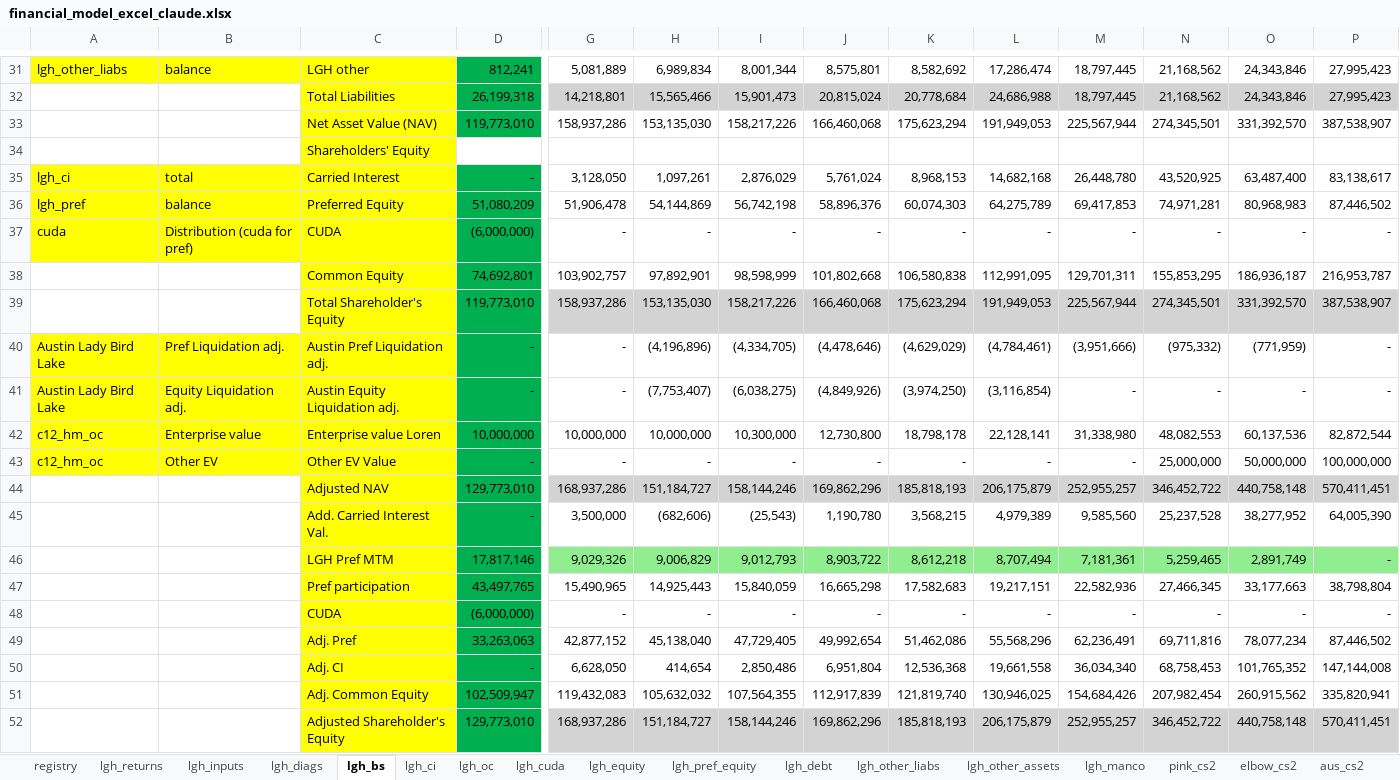
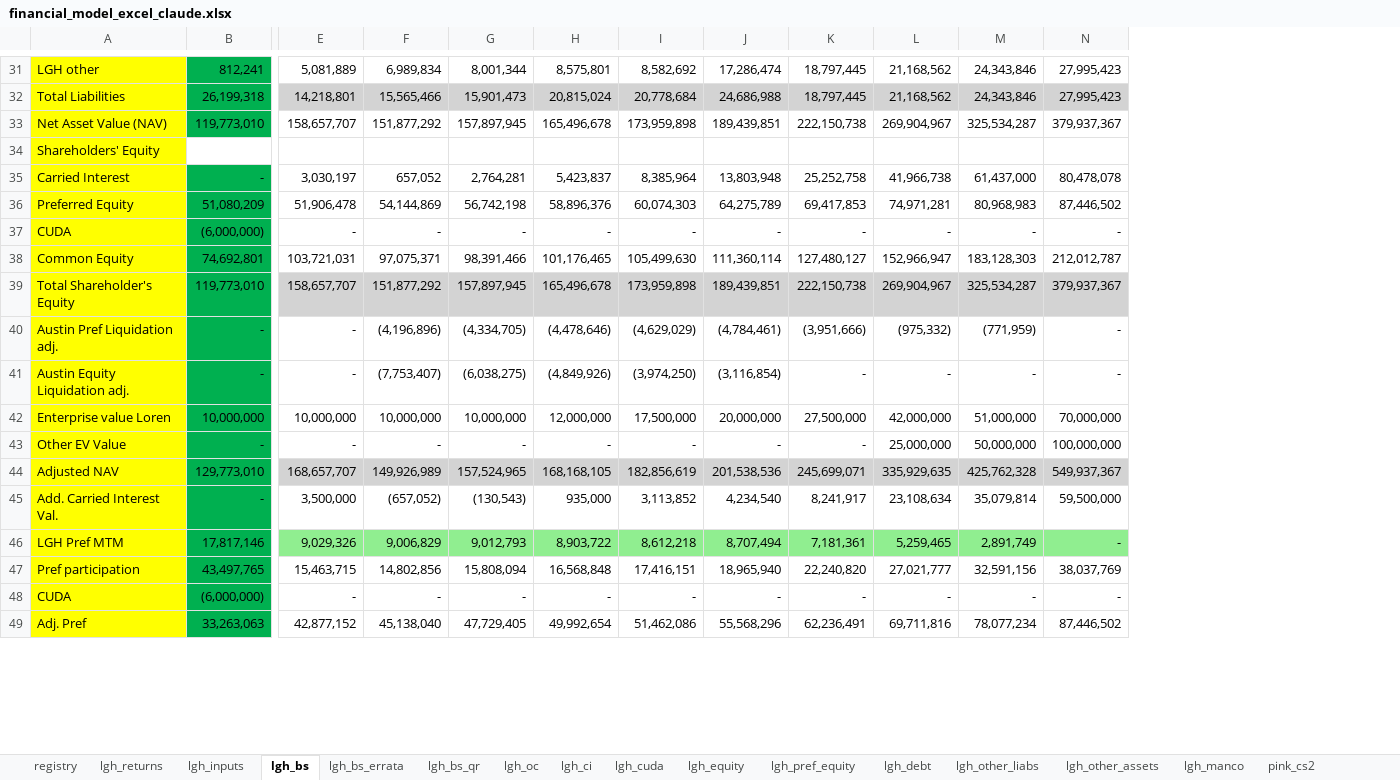
Before and after one commit to SKcoder01/lgh-financial-model, an Excel workbook: financial_model_excel_claude.xlsx, sheet lgh_bs, drawn as a sheet; only a part is shown, gaps mark what is left out; values as stored, in another font and other column widths than the file's, no borders; removed rows and columns are numbered as before the commit, all else as after; rows hold the shown columns only; the diff covers the shown part only; the diff names each change by its address in the sheet, - before the commit and + after, or states it on an @@ line.

```diff
--- a/financial_model_excel_claude.xlsx (sheet lgh_bs)
+++ b/financial_model_excel_claude.xlsx (sheet lgh_bs)
+sheet tab: lgh_bs_errata
+sheet tab: lgh_bs_qr
@@ sheet tab order changed: registry | lgh_returns | lgh_inputs | lgh_bs | lgh_bs_errata | lgh_bs_qr | lgh_oc | lgh_ci | lgh_cuda | lgh_equity | lgh_pref_equity | lgh_debt | lgh_other_liabs | lgh_other_assets | lgh_manco | pink_cs2 @@
-column A, row 31: lgh_other_liabs; rows 36-37: lgh_pref | cuda; rows 40-43: Austin Lady Bird Lake | Austin Lady Bird Lake | c12_hm_oc | c12_hm_oc
-column B, row 31: balance; rows 36-37: balance | Distribution (cuda for pref); rows 40-43: Pref Liquidation adj. | Equity Liquidation adj. | Enterprise value | Other EV
-row 33:  |  | Net Asset Value (NAV) | 119,773,010 | 158,937,286 | 153,135,030 | 158,217,226 | 166,460,068 | 175,623,294 | 191,949,053 | 225,567,944 | 274,345,501 | 331,392,570 | 387,538,907
+row 33: Net Asset Value (NAV) | 119,773,010 | 158,657,707 | 151,877,292 | 157,897,945 | 165,496,678 | 173,959,898 | 189,439,851 | 222,150,738 | 269,904,967 | 325,534,287 | 379,937,367
-row 35: lgh_ci | total | Carried Interest | - | 3,128,050 | 1,097,261 | 2,876,029 | 5,761,024 | 8,968,153 | 14,682,168 | 26,448,780 | 43,520,925 | 63,487,400 | 83,138,617
+row 35: Carried Interest | - | 3,030,197 | 657,052 | 2,764,281 | 5,423,837 | 8,385,964 | 13,803,948 | 25,252,758 | 41,966,738 | 61,437,000 | 80,478,078
-row 38:  |  | Common Equity | 74,692,801 | 103,902,757 | 97,892,901 | 98,598,999 | 101,802,668 | 106,580,838 | 112,991,095 | 129,701,311 | 155,853,295 | 186,936,187 | 216,953,787
-row 39:  |  | Total Shareholder's Equity | 119,773,010 | 158,937,286 | 153,135,030 | 158,217,226 | 166,460,068 | 175,623,294 | 191,949,053 | 225,567,944 | 274,345,501 | 331,392,570 | 387,538,907
+row 38: Common Equity | 74,692,801 | 103,721,031 | 97,075,371 | 98,391,466 | 101,176,465 | 105,499,630 | 111,360,114 | 127,480,127 | 152,966,947 | 183,128,303 | 212,012,787
+row 39: Total Shareholder's Equity | 119,773,010 | 158,657,707 | 151,877,292 | 157,897,945 | 165,496,678 | 173,959,898 | 189,439,851 | 222,150,738 | 269,904,967 | 325,534,287 | 379,937,367
-G42: 10,300,000
+G42: 10,000,000
-H42: 12,730,800
+H42: 12,000,000
-I42: 18,798,178
+I42: 17,500,000
-J42: 22,128,141
+J42: 20,000,000
-K42: 31,338,980
+K42: 27,500,000
-L42: 48,082,553
+L42: 42,000,000
-M42: 60,137,536
+M42: 51,000,000
-N42: 82,872,544
+N42: 70,000,000
-row 44:  |  | Adjusted NAV | 129,773,010 | 168,937,286 | 151,184,727 | 158,144,246 | 169,862,296 | 185,818,193 | 206,175,879 | 252,955,257 | 346,452,722 | 440,758,148 | 570,411,451
+row 44: Adjusted NAV | 129,773,010 | 168,657,707 | 149,926,989 | 157,524,965 | 168,168,105 | 182,856,619 | 201,538,536 | 245,699,071 | 335,929,635 | 425,762,328 | 549,937,367
-F45: (682,606)
+F45: (657,052)
-G45: (25,543)
+G45: (130,543)
-H45: 1,190,780
+H45: 935,000
-I45: 3,568,215
+I45: 3,113,852
-J45: 4,979,389
+J45: 4,234,540
-K45: 9,585,560
+K45: 8,241,917
-L45: 25,237,528
+L45: 23,108,634
-M45: 38,277,952
+M45: 35,079,814
-N45: 64,005,390
+N45: 59,500,000
-row 47:  |  | Pref participation | 43,497,765 | 15,490,965 | 14,925,443 | 15,840,059 | 16,665,298 | 17,582,683 | 19,217,151 | 22,582,936 | 27,466,345 | 33,177,663 | 38,798,804
+row 47: Pref participation | 43,497,765 | 15,463,715 | 14,802,856 | 15,808,094 | 16,568,848 | 17,416,151 | 18,965,940 | 22,240,820 | 27,021,777 | 32,591,156 | 38,037,769
-row 50:  |  | Adj. CI | - | 6,628,050 | 414,654 | 2,850,486 | 6,951,804 | 12,536,368 | 19,661,558 | 36,034,340 | 68,758,453 | 101,765,352 | 147,144,008
-row 51:  |  | Adj. Common Equity | 102,509,947 | 119,432,083 | 105,632,032 | 107,564,355 | 112,917,839 | 121,819,740 | 130,946,025 | 154,684,426 | 207,982,454 | 260,915,562 | 335,820,941
-row 52:  |  | Adjusted Shareholder's Equity | 129,773,010 | 168,937,286 | 151,184,727 | 158,144,246 | 169,862,296 | 185,818,193 | 206,175,879 | 252,955,257 | 346,452,722 | 440,758,148 | 570,411,451
```
Also changed, not shown: 6 added rows, 3 removed rows and 30 edited cells elsewhere in this sheet, sheet lgh_diags, sheet lgh_pref_equity, sheet c12_oc, sheet lgh_returns, sheet c12_hm, sheet lgh_oc, 14 more sheets, other sheet tabs, formulas that keep their value, hidden cells.
